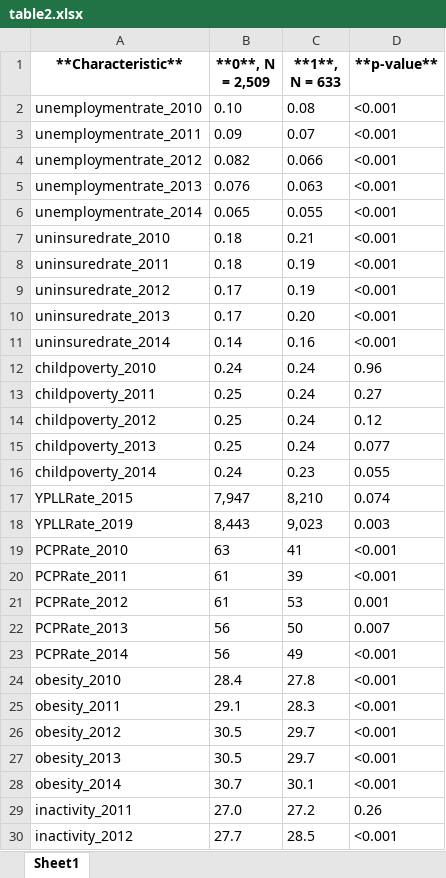
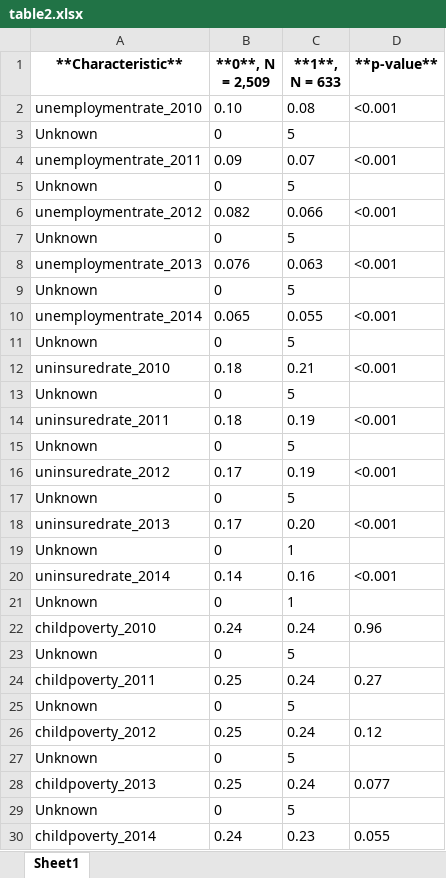
Before and after one commit to di-yang/chapter3, an Excel workbook: table2.xlsx, sheet Sheet1, drawn as a sheet; only a part is shown; the shorter side is filled out with more unchanged rows; values as stored, in another font and other column widths than the file's, no borders; the diff covers the shown part only; the diff names each change by its address in the sheet, - before the commit and + after, or states it on an @@ line.

Commit message:
update missing table to include racial disparity variables

```diff
--- a/table2.xlsx (sheet Sheet1)
+++ b/table2.xlsx (sheet Sheet1)
+row 3: Unknown | 0 | 5
+row 5: Unknown | 0 | 5
+row 7: Unknown | 0 | 5
+row 9: Unknown | 0 | 5
+row 11: Unknown | 0 | 5
+row 13: Unknown | 0 | 5
+row 15: Unknown | 0 | 5
+row 17: Unknown | 0 | 5
+row 19: Unknown | 0 | 1
+row 21: Unknown | 0 | 1
+row 23: Unknown | 0 | 5
+row 25: Unknown | 0 | 5
+row 27: Unknown | 0 | 5
+row 29: Unknown | 0 | 5
```
Also changed, not shown: 33 added rows elsewhere in this sheet, 2 other files.
